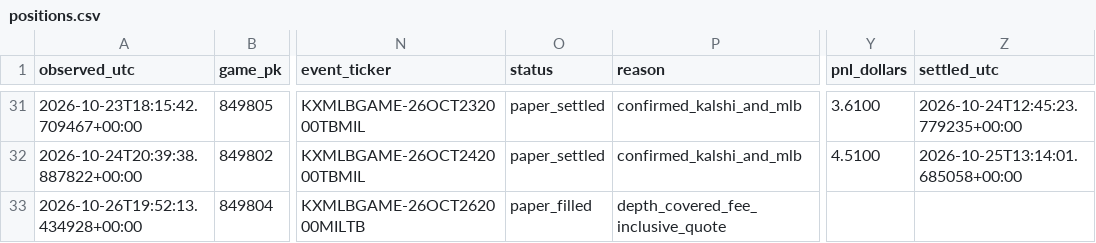
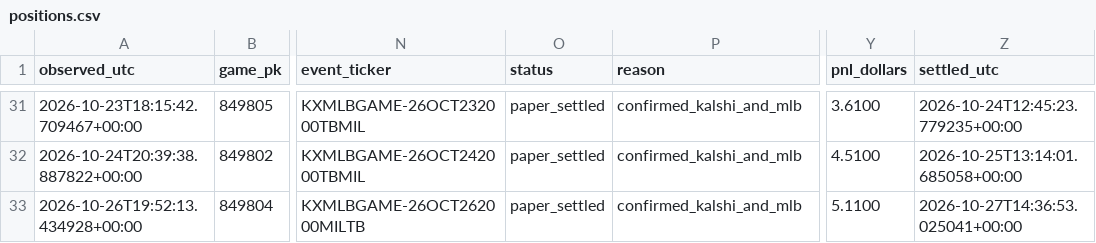
Before and after one commit to Dave356w/Dave356w, a CSV file: data/paper_kalshi/positions.csv, drawn as a sheet; only a part is shown, gaps mark what is left out; the diff names each change by its address in the sheet, - before the commit and + after, or states it on an @@ line.

```diff
--- a/data/paper_kalshi/positions.csv
+++ b/data/paper_kalshi/positions.csv
-O33 (status): paper_filled
+O33 (status): paper_settled
-P33 (reason): depth_covered_fee_inclusive_quote
+P33 (reason): confirmed_kalshi_and_mlb
-Y33 (pnl_dollars): (empty)
+Y33 (pnl_dollars): 5.1100
-Z33 (settled_utc): (empty)
+Z33 (settled_utc): 2026-10-27T14:36:53.025041+00:00
```
Also changed, not shown: 1 other file.
